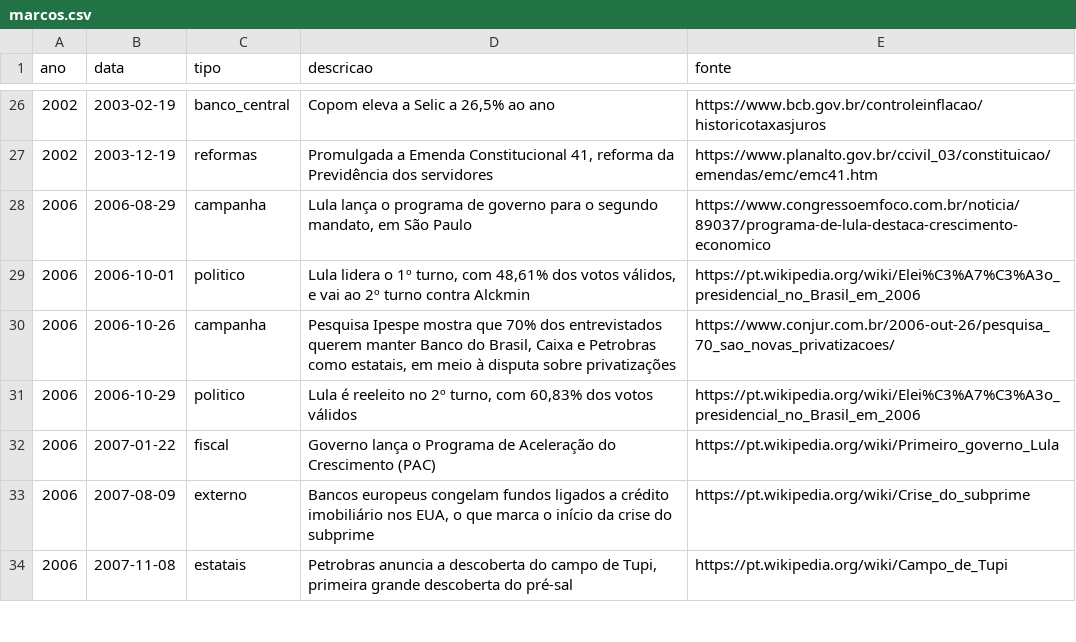
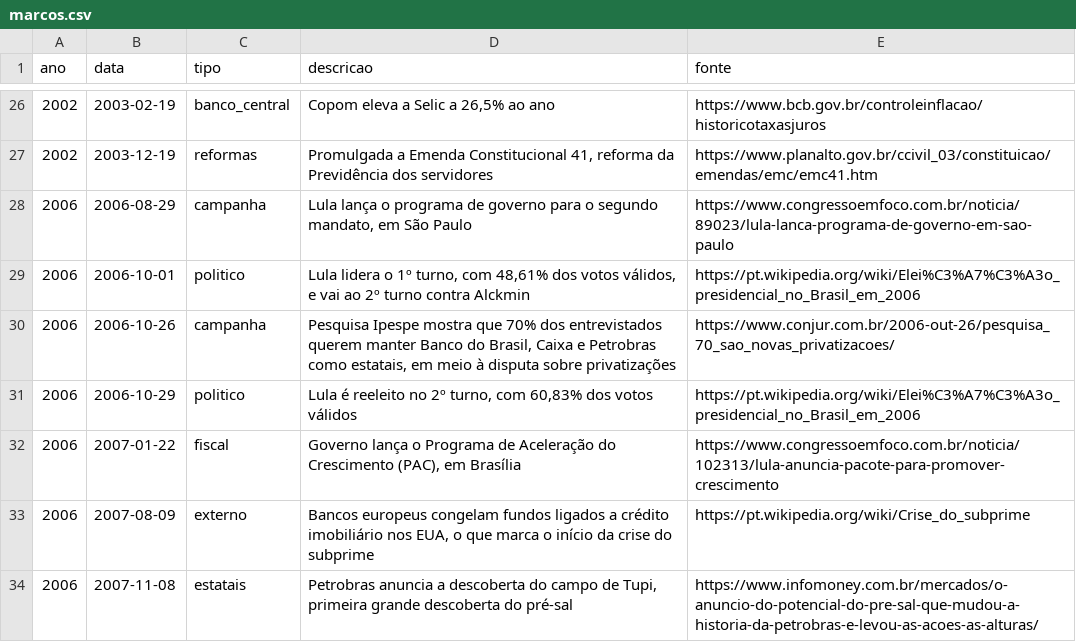
Before and after one commit to timmtimm1/eleicoes-mercado, a CSV file: dados/marcos.csv, drawn as a sheet; only a part is shown, gaps mark what is left out; the diff covers the shown part only.

```diff
--- a/dados/marcos.csv
+++ b/dados/marcos.csv
@@ -27,3 +27,3 @@ ano,data,tipo,descricao,fonte
 2002,2003-12-19,reformas,"Promulgada a Emenda Constitucional 41, reforma da Previdência dos servidores",https://www.planalto.gov.br/ccivil_03/constituicao/emendas/emc/emc41.htm
-2006,2006-08-29,campanha,"Lula lança o programa de governo para o segundo mandato, em São Paulo",https://www.congressoemfoco.com.br/noticia/89037/programa-de-lula-destaca-crescimento-economico
+2006,2006-08-29,campanha,"Lula lança o programa de governo para o segundo mandato, em São Paulo",https://www.congressoemfoco.com.br/noticia/89023/lula-lanca-programa-de-governo-em-sao-paulo
 2006,2006-10-01,politico,"Lula lidera o 1º turno, com 48,61% dos votos válidos, e vai ao 2º turno contra Alckmin",https://pt.wikipedia.org/wiki/Elei%C3%A7%C3%A3o_presidencial_no_Brasil_em_2006
@@ -31,4 +31,4 @@ ano,data,tipo,descricao,fonte
 2006,2006-10-29,politico,"Lula é reeleito no 2º turno, com 60,83% dos votos válidos",https://pt.wikipedia.org/wiki/Elei%C3%A7%C3%A3o_presidencial_no_Brasil_em_2006
-2006,2007-01-22,fiscal,Governo lança o Programa de Aceleração do Crescimento (PAC),https://pt.wikipedia.org/wiki/Primeiro_governo_Lula
+2006,2007-01-22,fiscal,"Governo lança o Programa de Aceleração do Crescimento (PAC), em Brasília",https://www.congressoemfoco.com.br/noticia/102313/lula-anuncia-pacote-para-promover-crescimento
 2006,2007-08-09,externo,"Bancos europeus congelam fundos ligados a crédito imobiliário nos EUA, o que marca o início da crise do subprime",https://pt.wikipedia.org/wiki/Crise_do_subprime
-2006,2007-11-08,estatais,"Petrobras anuncia a descoberta do campo de Tupi, primeira grande descoberta do pré-sal",https://pt.wikipedia.org/wiki/Campo_de_Tupi
+2006,2007-11-08,estatais,"Petrobras anuncia a descoberta do campo de Tupi, primeira grande descoberta do pré-sal",https://www.infomoney.com.br/mercados/o-anuncio-do-potencial-do-pre-sal-que-mudou-a-historia-da-petrobras-e-levou-as-acoes-as-alturas/
```
Also changed, not shown: 1 added row and 18 edited cells elsewhere in this file, 1 other file.
